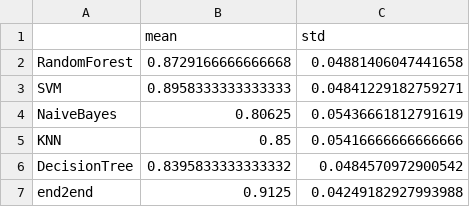
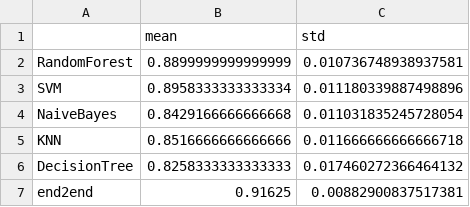
Before and after one commit to jd445/HammingEncoder, a CSV file: result_2/result_context_64_2_1024.csv, drawn as a sheet.

```diff
--- a/result_2/result_context_64_2_1024.csv
+++ b/result_2/result_context_64_2_1024.csv
@@ -1,7 +1,7 @@
 ,mean,std
-RandomForest,0.8729166666666668,0.04881406047441658
-SVM,0.8958333333333333,0.04841229182759271
-NaiveBayes,0.80625,0.05436661812791619
-KNN,0.85,0.05416666666666666
-DecisionTree,0.8395833333333332,0.0484570972900542
-end2end,0.9125,0.04249182927993988
+RandomForest,0.8899999999999999,0.010736748938937581
+SVM,0.8958333333333334,0.011180339887498896
+NaiveBayes,0.8429166666666668,0.011031835245728054
+KNN,0.8516666666666666,0.011666666666666718
+DecisionTree,0.8258333333333333,0.017460272366464132
+end2end,0.91625,0.00882900837517381
```
Also changed, not shown: result_2/result_auslan2_64_2_1024.csv, result_2/result_pioneer_64_2_1024.csv, 18 other files.
